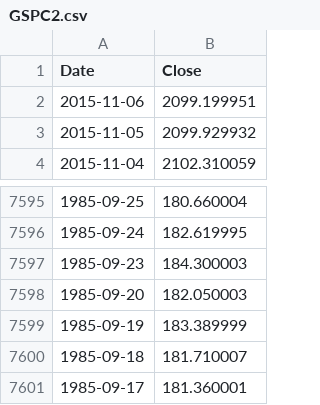
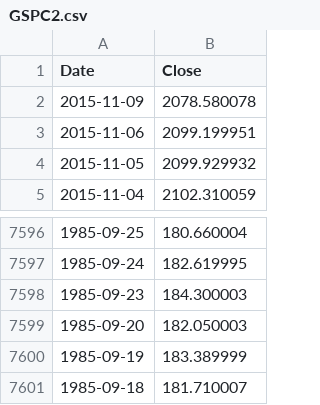
Before and after one commit to danbikle/app26r, a CSV file: public/csv/GSPC2.csv, drawn as a sheet; only a part is shown, gaps mark what is left out; removed rows and columns are numbered as before the commit, all else as after; the diff names each change by its address in the sheet, - before the commit and + after, or states it on an @@ line.

Commit message:
moreData

```diff
--- a/public/csv/GSPC2.csv
+++ b/public/csv/GSPC2.csv
+row 2: 2015-11-09 | 2078.580078
-row 7601: 1985-09-17 | 181.360001
```
Also changed, not shown: 1 other file.
